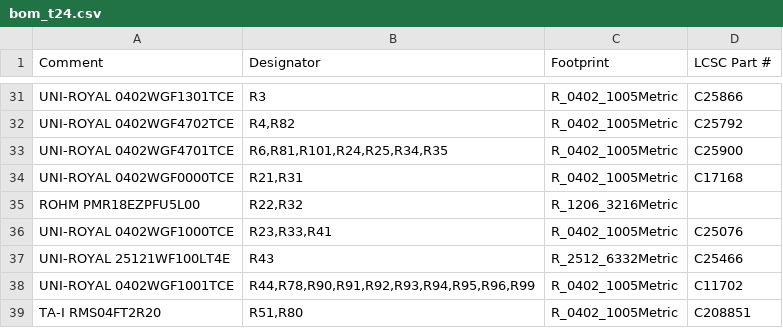
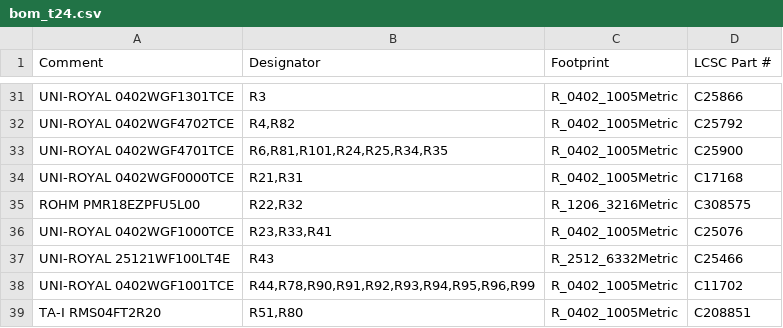
Before and after one commit to Tokoro0917/KOGUMA-Mk4, a CSV file: hardware/kicad/KOGUMA-Mk4_t24/bom_t24.csv, drawn as a sheet; only a part is shown, gaps mark what is left out; the diff covers the shown part only.

```diff
--- a/hardware/kicad/KOGUMA-Mk4_t24/bom_t24.csv
+++ b/hardware/kicad/KOGUMA-Mk4_t24/bom_t24.csv
@@ -34,3 +34,3 @@ UNI-ROYAL 0402WGF4701TCE,"R6,R81,R101,R24,R25,R34,R35",R_0402_1005Metric,C25900
 UNI-ROYAL 0402WGF0000TCE,"R21,R31",R_0402_1005Metric,C17168
-ROHM PMR18EZPFU5L00,"R22,R32",R_1206_3216Metric,
+ROHM PMR18EZPFU5L00,"R22,R32",R_1206_3216Metric,C308575
 UNI-ROYAL 0402WGF1000TCE,"R23,R33,R41",R_0402_1005Metric,C25076
```
Also changed, not shown: 13 edited cells elsewhere in this file, 2 other files.
